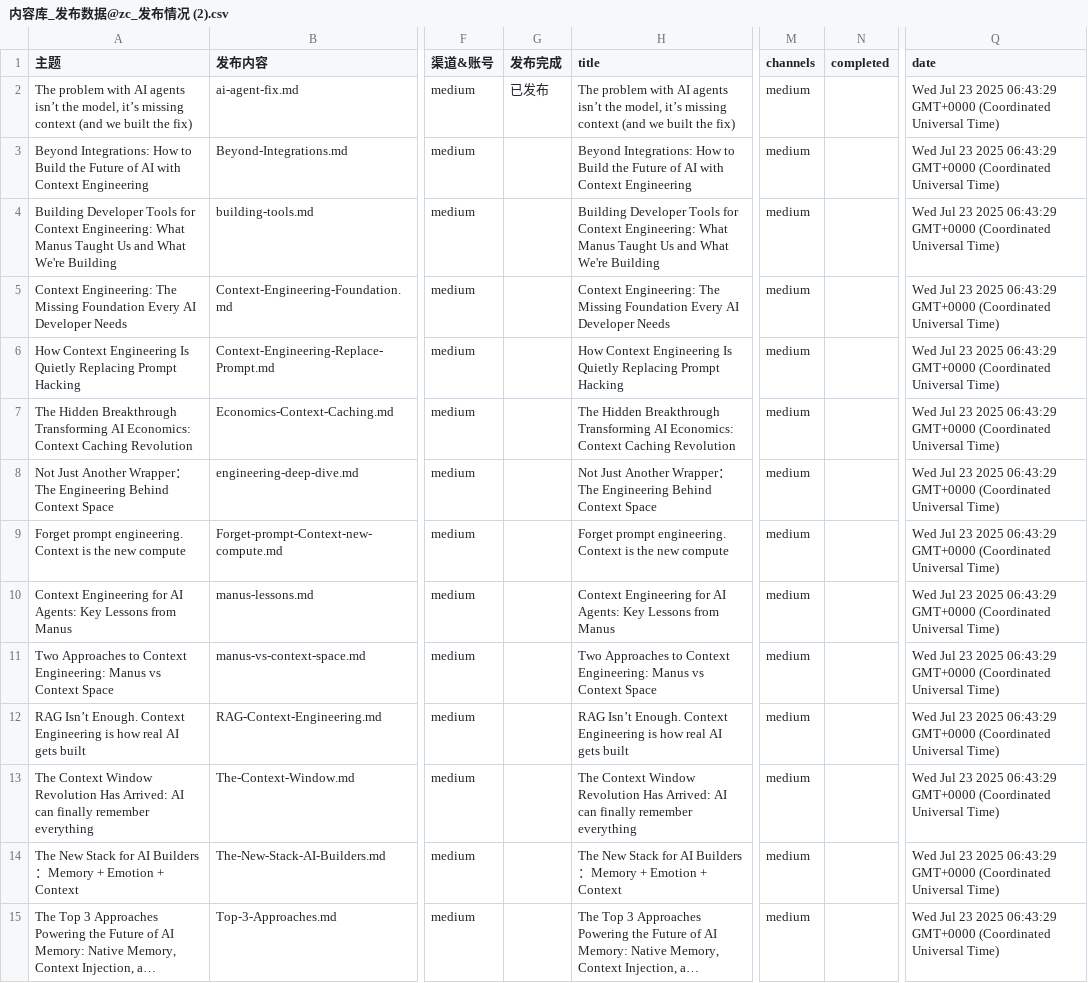
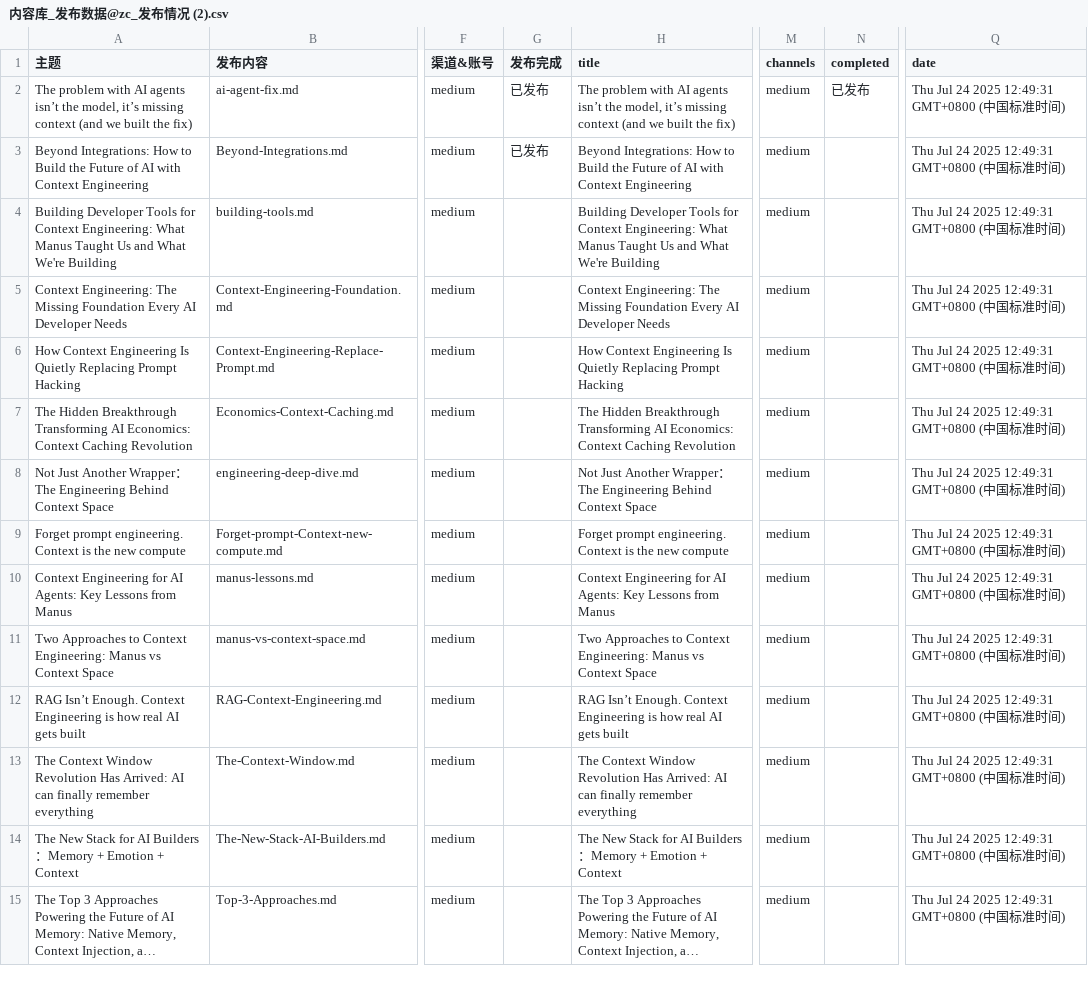
Before and after one commit to zhangxin15435/rss_autopost, a CSV file: articles/内容库_发布数据@zc_发布情况 (2).csv, drawn as a sheet; only a part is shown, gaps mark what is left out; long unchanged cells end in …; the diff covers the shown part only; the diff names each change by its address in the sheet, - before the commit and + after, or states it on an @@ line.

```diff
--- a/articles/内容库_发布数据@zc_发布情况 (2).csv
+++ b/articles/内容库_发布数据@zc_发布情况 (2).csv
-N2 (completed): (empty)
+N2 (completed): 已发布
-Q2:Q15 (date): Wed Jul 23 2025 06:43:29 GMT+0000 (Coordinated Universal Time)
+Q2:Q15 (date): Thu Jul 24 2025 12:49:31 GMT+0800 (中国标准时间)
-G3 (发布完成): (empty)
+G3 (发布完成): 已发布
```
Also changed, not shown: 30 edited cells elsewhere in this file, 18 other files.
